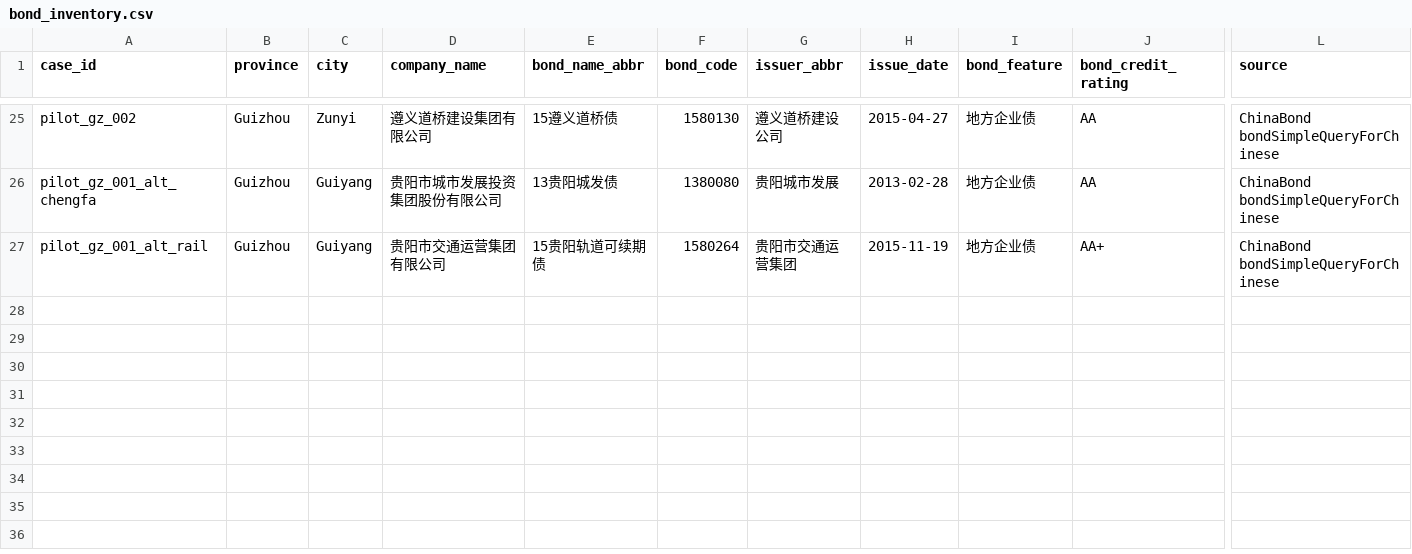
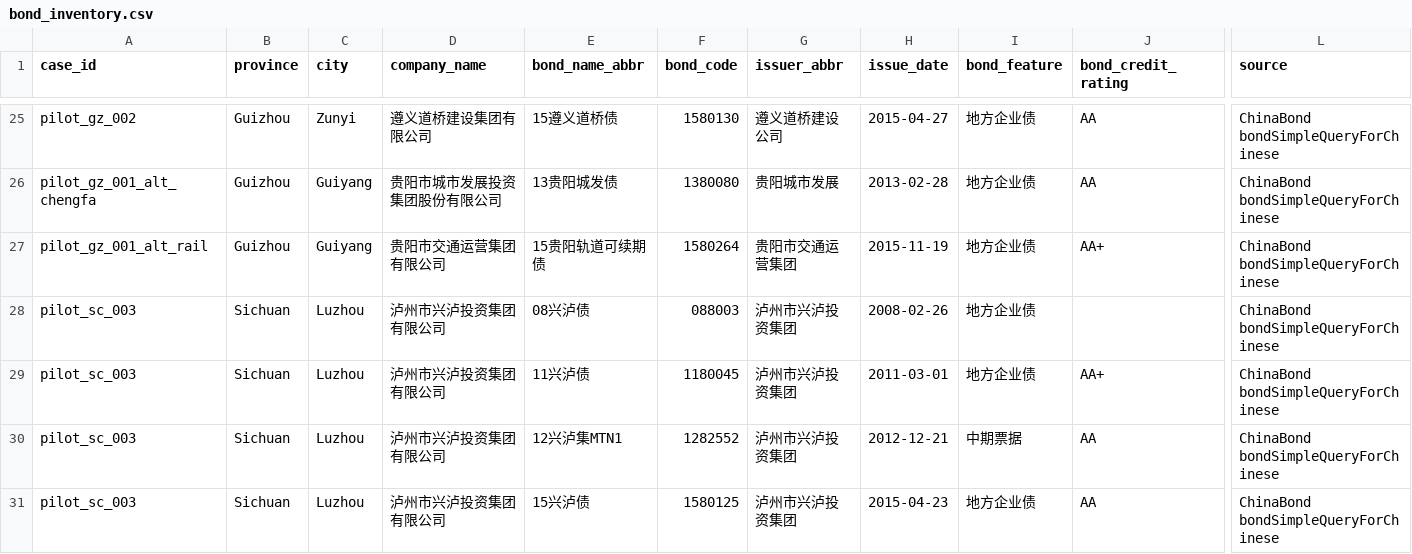
Before and after one commit to Shunyu1001/LGFV, a CSV file: data/bond_inventory.csv, drawn as a sheet; only a part is shown, gaps mark what is left out; rows hold the shown columns only; the diff names each change by its address in the sheet, - before the commit and + after, or states it on an @@ line.

```diff
--- a/data/bond_inventory.csv
+++ b/data/bond_inventory.csv
+row 28: pilot_sc_003 | Sichuan | Luzhou | 泸州市兴泸投资集团有限公司 | 08兴泸债 | 088003 | 泸州市兴泸投资集团 | 2008-02-26 | 地方企业债 |  | ChinaBond bondSimpleQueryForChinese
+row 29: pilot_sc_003 | Sichuan | Luzhou | 泸州市兴泸投资集团有限公司 | 11兴泸债 | 1180045 | 泸州市兴泸投资集团 | 2011-03-01 | 地方企业债 | AA+ | ChinaBond bondSimpleQueryForChinese
+row 30: pilot_sc_003 | Sichuan | Luzhou | 泸州市兴泸投资集团有限公司 | 12兴泸集MTN1 | 1282552 | 泸州市兴泸投资集团 | 2012-12-21 | 中期票据 | AA | ChinaBond bondSimpleQueryForChinese
+row 31: pilot_sc_003 | Sichuan | Luzhou | 泸州市兴泸投资集团有限公司 | 15兴泸债 | 1580125 | 泸州市兴泸投资集团 | 2015-04-23 | 地方企业债 | AA | ChinaBond bondSimpleQueryForChinese
```
Also changed, not shown: data/document_inventory.csv, data/source_inventory.csv, 2 other files.
